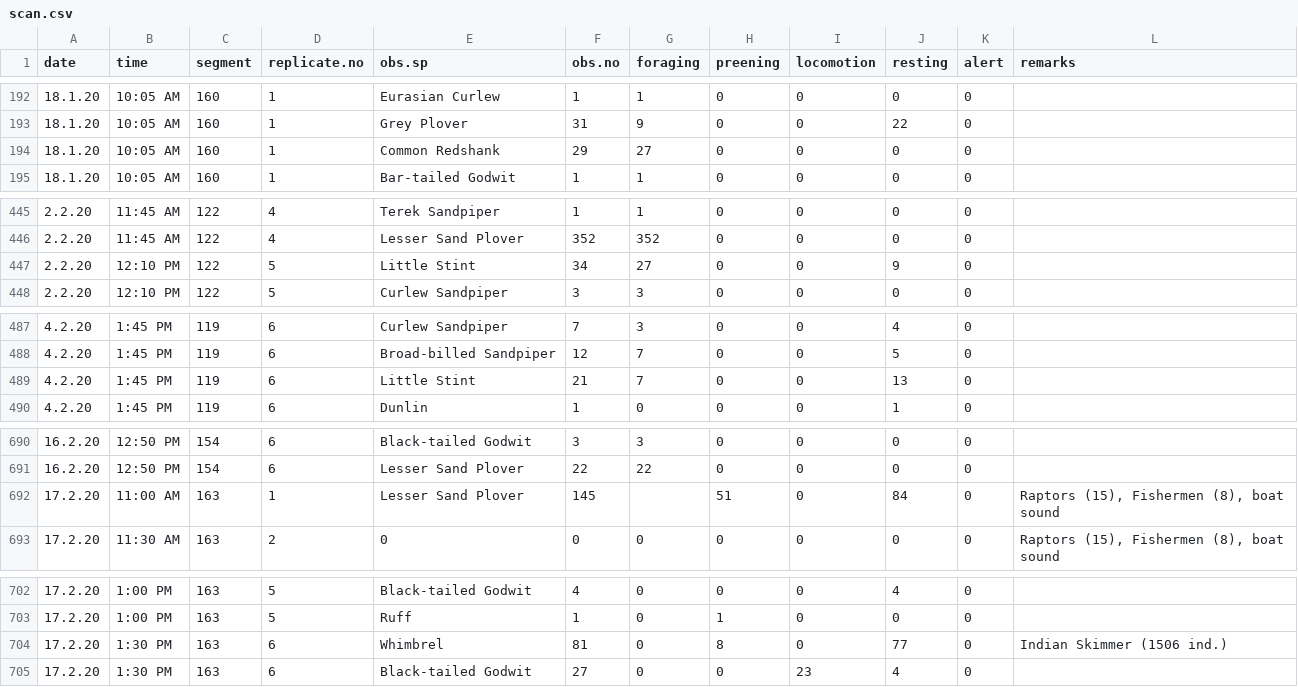
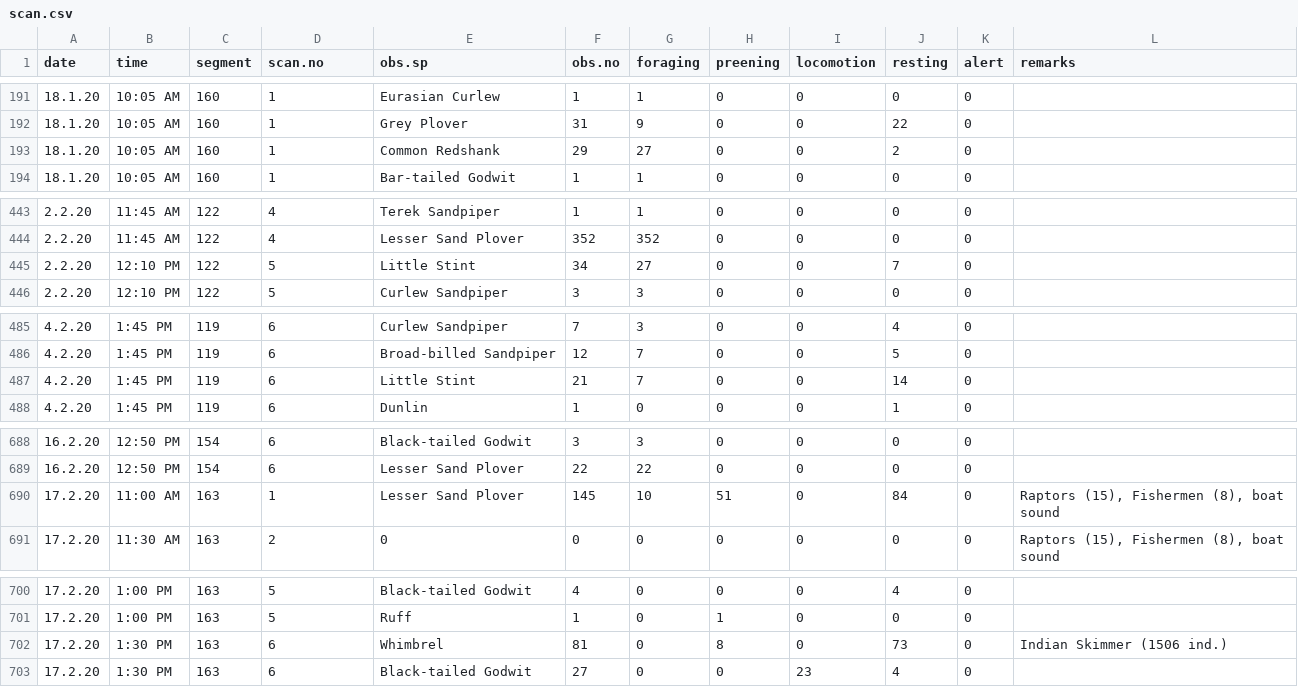
Before and after one commit to ashwinv2005/irin-thesis, a CSV file: scan.csv, drawn as a sheet; only a part is shown, gaps mark what is left out; the diff covers the shown part only.

```diff
--- a/scan.csv
+++ b/scan.csv
@@ -1 +1 @@
-date,time,segment,replicate.no,obs.sp,obs.no,foraging,preening,locomotion,resting,alert,remarks
+date,time,segment,scan.no,obs.sp,obs.no,foraging,preening,locomotion,resting,alert,remarks
@@ -193,3 +192,3 @@ date,time,segment,replicate.no,obs.sp,obs.no,foraging,preening,locomotion,restin
 18.1.20,10:05 AM,160,1,Grey Plover,31,9,0,0,22,0,
-18.1.20,10:05 AM,160,1,Common Redshank,29,27,0,0,0,0,
+18.1.20,10:05 AM,160,1,Common Redshank,29,27,0,0,2,0,
 18.1.20,10:05 AM,160,1,Bar-tailed Godwit,1,1,0,0,0,0,
@@ -446,3 +444,3 @@ date,time,segment,replicate.no,obs.sp,obs.no,foraging,preening,locomotion,restin
 2.2.20,11:45 AM,122,4,Lesser Sand Plover,352,352,0,0,0,0,
-2.2.20,12:10 PM,122,5,Little Stint,34,27,0,0,9,0,
+2.2.20,12:10 PM,122,5,Little Stint,34,27,0,0,7,0,
 2.2.20,12:10 PM,122,5,Curlew Sandpiper,3,3,0,0,0,0,
@@ -488,3 +486,3 @@ date,time,segment,replicate.no,obs.sp,obs.no,foraging,preening,locomotion,restin
 4.2.20,1:45 PM,119,6,Broad-billed Sandpiper,12,7,0,0,5,0,
-4.2.20,1:45 PM,119,6,Little Stint,21,7,0,0,13,0,
+4.2.20,1:45 PM,119,6,Little Stint,21,7,0,0,14,0,
 4.2.20,1:45 PM,119,6,Dunlin,1,0,0,0,1,0,
@@ -691,3 +689,3 @@ date,time,segment,replicate.no,obs.sp,obs.no,foraging,preening,locomotion,restin
 16.2.20,12:50 PM,154,6,Lesser Sand Plover,22,22,0,0,0,0,
-17.2.20,11:00 AM,163,1,Lesser Sand Plover,145,,51,0,84,0,"Raptors (15), Fishermen (8), boat sound"
+17.2.20,11:00 AM,163,1,Lesser Sand Plover,145,10,51,0,84,0,"Raptors (15), Fishermen (8), boat sound"
 17.2.20,11:30 AM,163,2,0,0,0,0,0,0,0,"Raptors (15), Fishermen (8), boat sound"
@@ -703,3 +701,3 @@ date,time,segment,replicate.no,obs.sp,obs.no,foraging,preening,locomotion,restin
 17.2.20,1:00 PM,163,5,Ruff,1,0,1,0,0,0,
-17.2.20,1:30 PM,163,6,Whimbrel,81,0,8,0,77,0,Indian Skimmer (1506 ind.)
+17.2.20,1:30 PM,163,6,Whimbrel,81,0,8,0,73,0,Indian Skimmer (1506 ind.)
 17.2.20,1:30 PM,163,6,Black-tailed Godwit,27,0,0,23,4,0,
```
Also changed, not shown: 2 removed rows and 21 edited cells elsewhere in this file, food.csv, forage.csv, 14 other files.
